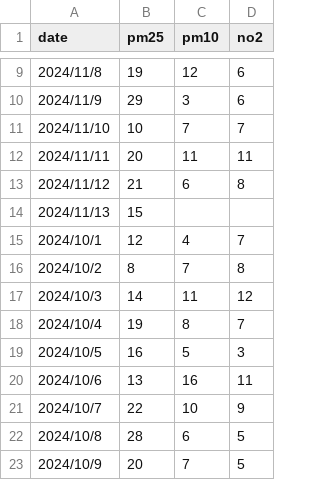
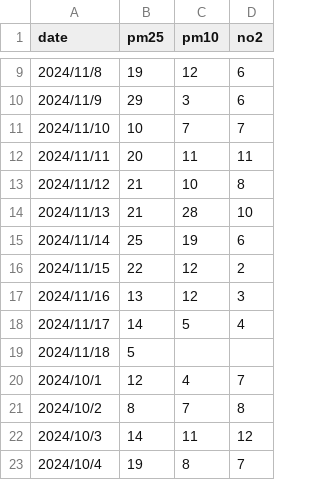
Before and after one commit to hishamad/mlfs-book, a CSV file: data/stockholm-st eriksgatan 83-air-quality.csv, drawn as a sheet; only a part is shown, gaps mark what is left out; the shorter side is filled out with more unchanged rows.

```diff
--- a/data/stockholm-st eriksgatan 83-air-quality.csv
+++ b/data/stockholm-st eriksgatan 83-air-quality.csv
@@ -12,4 +12,9 @@ date, pm25, pm10, no2
 2024/11/11, 20, 11, 11
-2024/11/12, 21, 6, 8
-2024/11/13, 15, ,
+2024/11/12, 21, 10, 8
+2024/11/13, 21, 28, 10
+2024/11/14, 25, 19, 6
+2024/11/15, 22, 12, 2
+2024/11/16, 13, 12, 3
+2024/11/17, 14, 5, 4
+2024/11/18, 5, ,
 2024/10/1, 12, 4, 7
```
Also changed, not shown: 8 other files.
